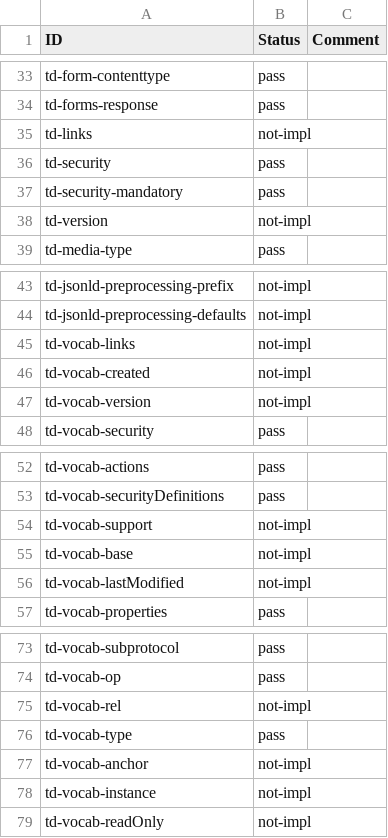
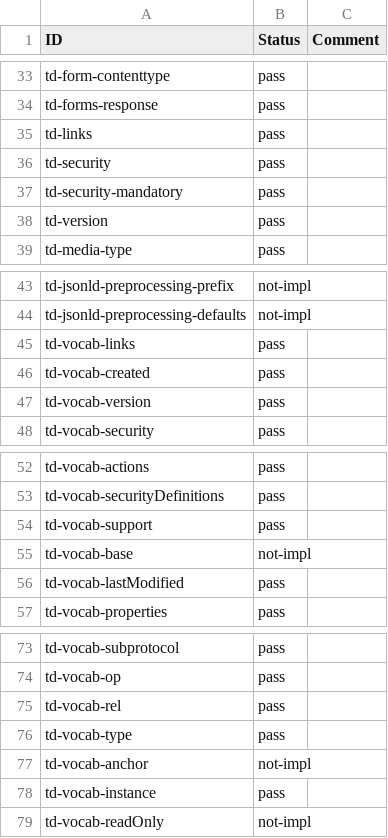
Before and after one commit to w3c/wot-thing-description, a CSV file: testing/inputs/results/intel-camera.csv, drawn as a sheet; only a part is shown, gaps mark what is left out.

```diff
--- a/testing/inputs/results/intel-camera.csv
+++ b/testing/inputs/results/intel-camera.csv
@@ -34,6 +34,6 @@
 "td-forms-response","pass",
-"td-links","not-impl",
+"td-links","pass",
 "td-security","pass",
 "td-security-mandatory","pass",
-"td-version","not-impl",
+"td-version","pass",
 "td-media-type","pass",
@@ -44,5 +44,5 @@
 "td-jsonld-preprocessing-defaults","not-impl",
-"td-vocab-links","not-impl",
-"td-vocab-created","not-impl",
-"td-vocab-version","not-impl",
+"td-vocab-links","pass",
+"td-vocab-created","pass",
+"td-vocab-version","pass",
 "td-vocab-security","pass",
@@ -53,5 +53,5 @@
 "td-vocab-securityDefinitions","pass",
-"td-vocab-support","not-impl",
+"td-vocab-support","pass",
 "td-vocab-base","not-impl",
-"td-vocab-lastModified","not-impl",
+"td-vocab-lastModified","pass",
 "td-vocab-properties","pass",
@@ -74,6 +74,6 @@
 "td-vocab-op","pass",
-"td-vocab-rel","not-impl",
+"td-vocab-rel","pass",
 "td-vocab-type","pass",
 "td-vocab-anchor","not-impl",
-"td-vocab-instance","not-impl",
+"td-vocab-instance","pass",
 "td-vocab-readOnly","not-impl",
```
Also changed, not shown: testing/inputs/atrisk.csv, testing/inputs/results/intel-speak.csv, 2 other files.
